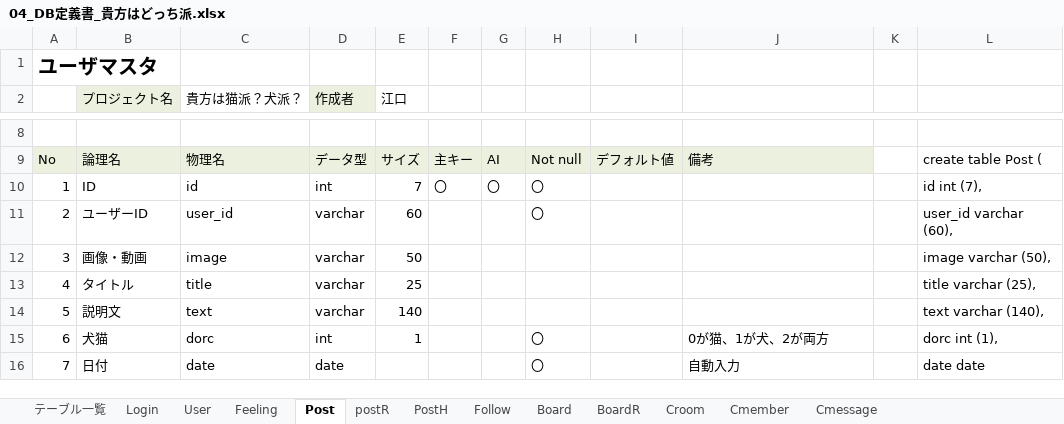
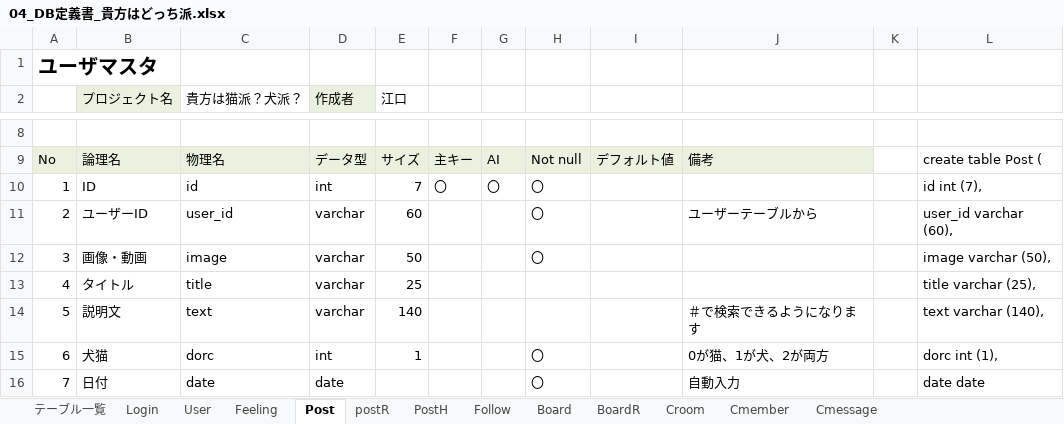
Before and after one commit to dojo2022/B-4, an Excel workbook: doc/04_DB定義書_貴方はどっち派.xlsx, sheet Post, drawn as a sheet; only a part is shown, gaps mark what is left out; values as stored, in another font and other column widths than the file's, no borders; the diff names each change by its address in the sheet, - before the commit and + after, or states it on an @@ line.

```diff
--- a/doc/04_DB定義書_貴方はどっち派.xlsx (sheet Post)
+++ b/doc/04_DB定義書_貴方はどっち派.xlsx (sheet Post)
-J11: (empty)
+J11: ユーザーテーブルから
-H12: (empty)
+H12: 〇
-J14: (empty)
+J14: ＃で検索できるようになります
```
Also changed, not shown: sheet User, sheet Board, sheet BoardR, sheet postR, sheet Cmember, sheet Follow, 2 more sheets.
